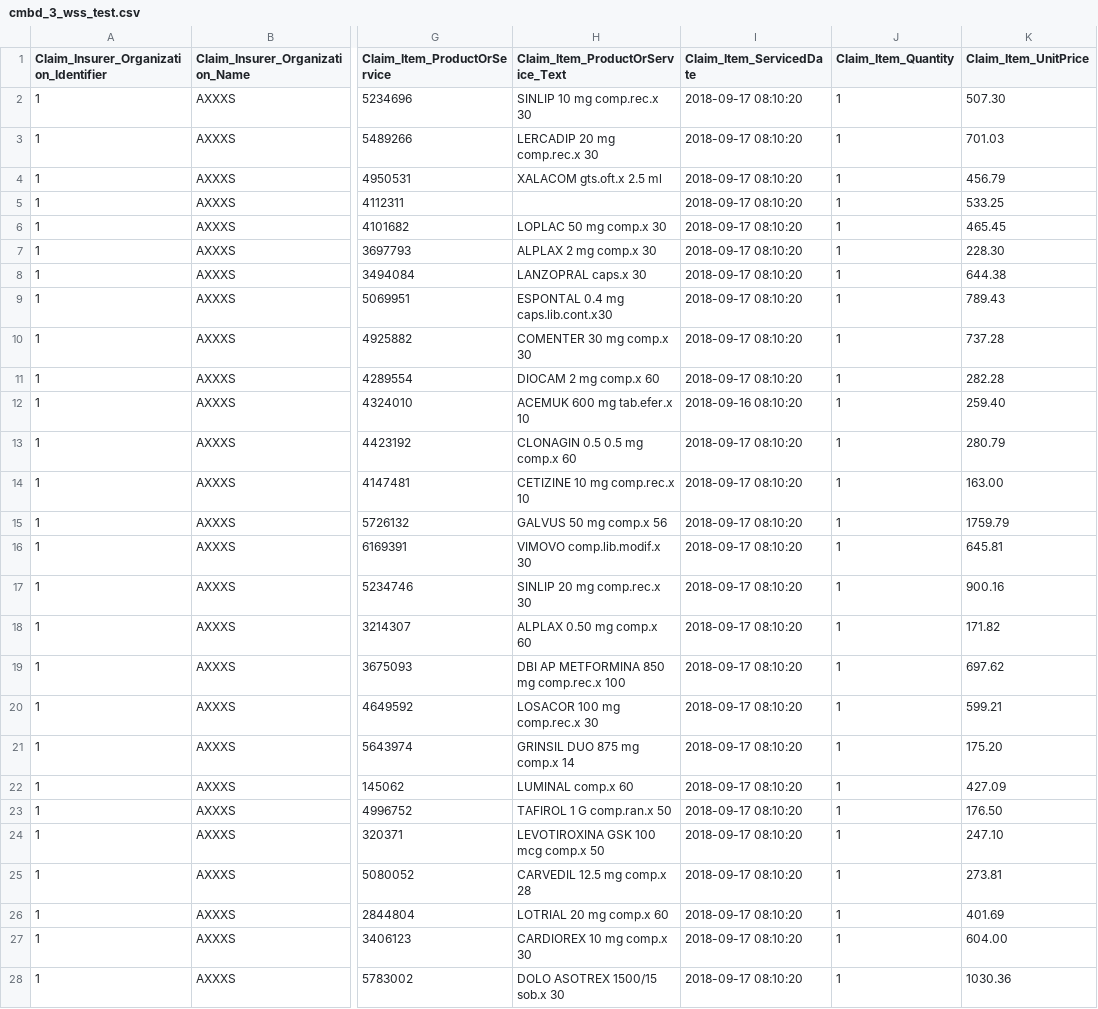
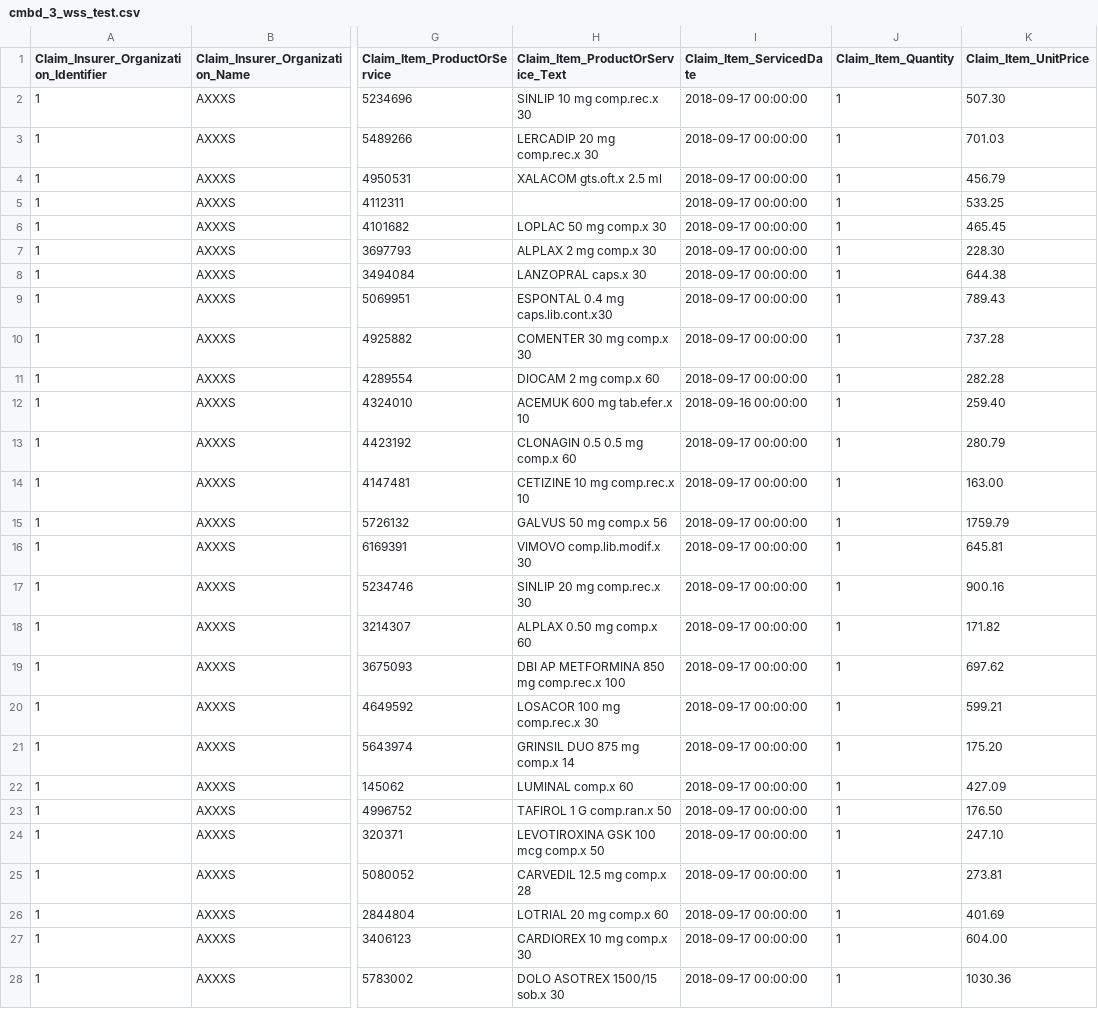
Before and after one commit to AVEDIAN/Avedian-CMBD-Transformation, a CSV file: cmbd_3_wss_test.csv, drawn as a sheet; only a part is shown, gaps mark what is left out; the diff covers the shown part only; the diff names each change by its address in the sheet, - before the commit and + after, or states it on an @@ line.

Commit message:
Revert "Update cmbd_3_wss_test.csv"
This reverts commit cec39809486f887afda3b4a1a0656f975de4c219.

```diff
--- a/cmbd_3_wss_test.csv
+++ b/cmbd_3_wss_test.csv
-I2:I11 (Claim_Item_ServicedDate): 2018-09-17 08:10:20
+I2:I11 (Claim_Item_ServicedDate): 2018-09-17 00:00:00
-I12 (Claim_Item_ServicedDate): 2018-09-16 08:10:20
+I12 (Claim_Item_ServicedDate): 2018-09-16 00:00:00
-I13:I28 (Claim_Item_ServicedDate): 2018-09-17 08:10:20
+I13:I28 (Claim_Item_ServicedDate): 2018-09-17 00:00:00
```
Also changed, not shown: 172 edited cells elsewhere in this file.
